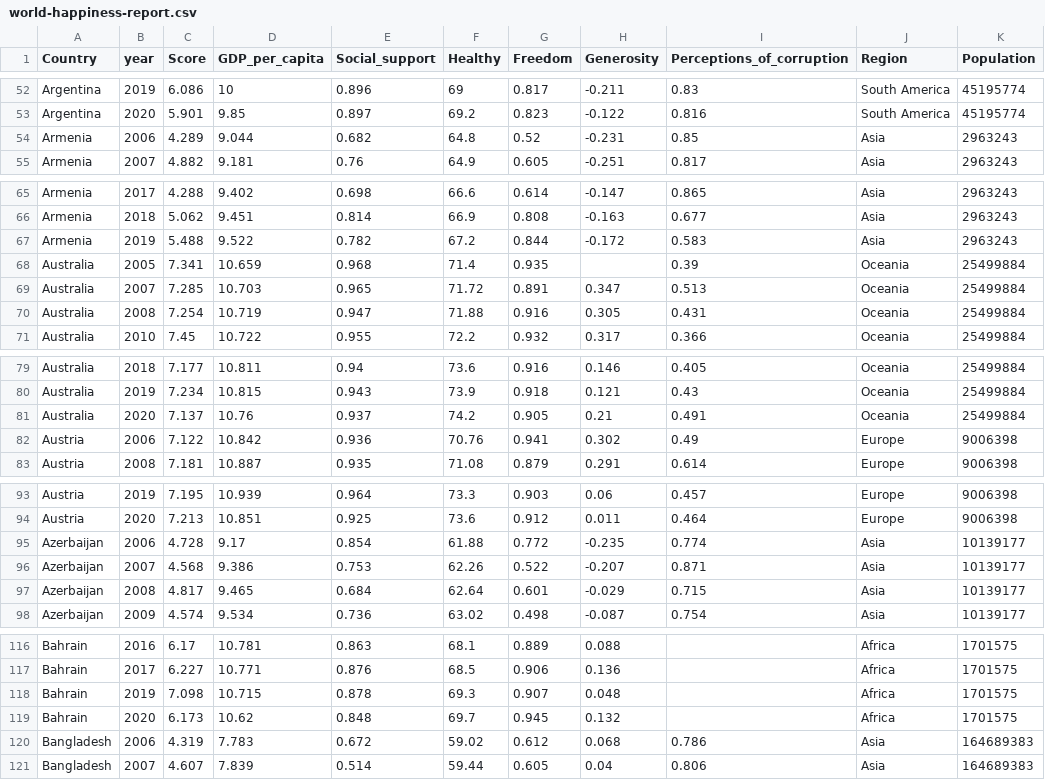
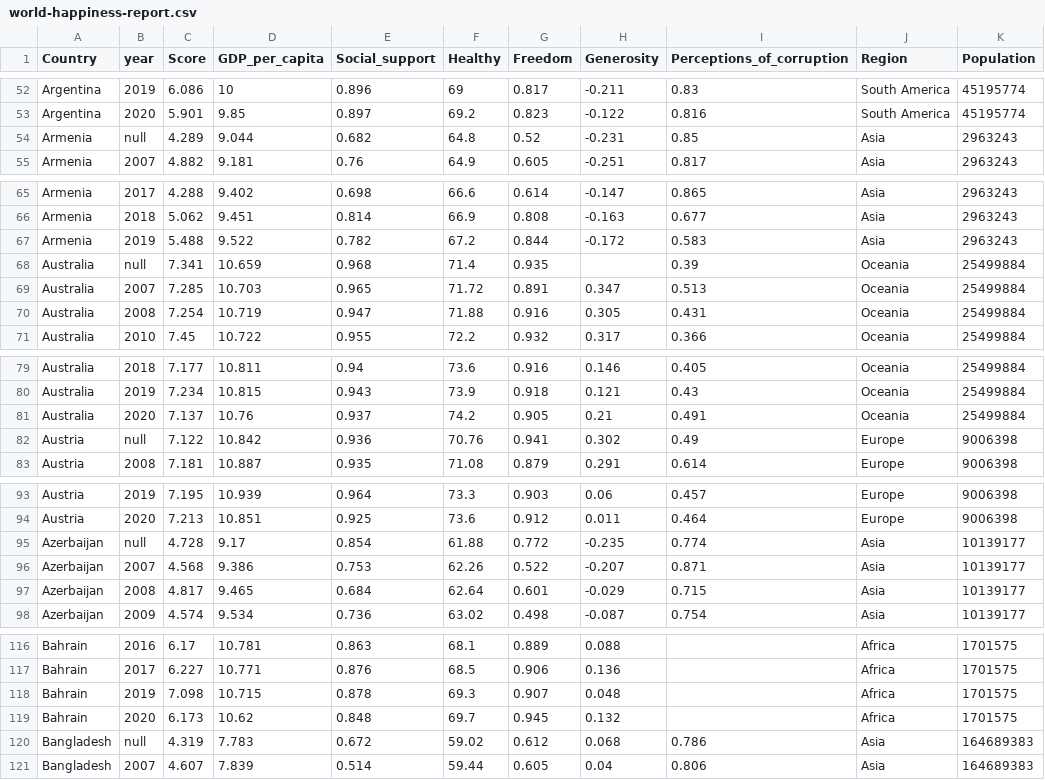
Before and after one commit to weiliang-chen/FIT3179, a CSV file: data/world-happiness-report.csv, drawn as a sheet; only a part is shown, gaps mark what is left out; the diff covers the shown part only.

```diff
--- a/data/world-happiness-report.csv
+++ b/data/world-happiness-report.csv
@@ -53,3 +53,3 @@ Argentina,2019,6.086,10,0.896,69,0.817,-0.211,0.83,South America,45195774
 Argentina,2020,5.901,9.85,0.897,69.2,0.823,-0.122,0.816,South America,45195774
-Armenia,2006,4.289,9.044,0.682,64.8,0.52,-0.231,0.85,Asia,2963243
+Armenia,null,4.289,9.044,0.682,64.8,0.52,-0.231,0.85,Asia,2963243
 Armenia,2007,4.882,9.181,0.76,64.9,0.605,-0.251,0.817,Asia,2963243
@@ -67,3 +67,3 @@ Armenia,2018,5.062,9.451,0.814,66.9,0.808,-0.163,0.677,Asia,2963243
 Armenia,2019,5.488,9.522,0.782,67.2,0.844,-0.172,0.583,Asia,2963243
-Australia,2005,7.341,10.659,0.968,71.4,0.935,,0.39,Oceania,25499884
+Australia,null,7.341,10.659,0.968,71.4,0.935,,0.39,Oceania,25499884
 Australia,2007,7.285,10.703,0.965,71.72,0.891,0.347,0.513,Oceania,25499884
@@ -81,3 +81,3 @@ Australia,2019,7.234,10.815,0.943,73.9,0.918,0.121,0.43,Oceania,25499884
 Australia,2020,7.137,10.76,0.937,74.2,0.905,0.21,0.491,Oceania,25499884
-Austria,2006,7.122,10.842,0.936,70.76,0.941,0.302,0.49,Europe,9006398
+Austria,null,7.122,10.842,0.936,70.76,0.941,0.302,0.49,Europe,9006398
 Austria,2008,7.181,10.887,0.935,71.08,0.879,0.291,0.614,Europe,9006398
@@ -94,3 +94,3 @@ Austria,2019,7.195,10.939,0.964,73.3,0.903,0.06,0.457,Europe,9006398
 Austria,2020,7.213,10.851,0.925,73.6,0.912,0.011,0.464,Europe,9006398
-Azerbaijan,2006,4.728,9.17,0.854,61.88,0.772,-0.235,0.774,Asia,10139177
+Azerbaijan,null,4.728,9.17,0.854,61.88,0.772,-0.235,0.774,Asia,10139177
 Azerbaijan,2007,4.568,9.386,0.753,62.26,0.522,-0.207,0.871,Asia,10139177
@@ -119,3 +119,3 @@ Bahrain,2019,7.098,10.715,0.878,69.3,0.907,0.048,,Africa,1701575
 Bahrain,2020,6.173,10.62,0.848,69.7,0.945,0.132,,Africa,1701575
-Bangladesh,2006,4.319,7.783,0.672,59.02,0.612,0.068,0.786,Asia,164689383
+Bangladesh,null,4.319,7.783,0.672,59.02,0.612,0.068,0.786,Asia,164689383
 Bangladesh,2007,4.607,7.839,0.514,59.44,0.605,0.04,0.806,Asia,164689383
```
Also changed, not shown: 111 edited cells elsewhere in this file, 4 other files.
